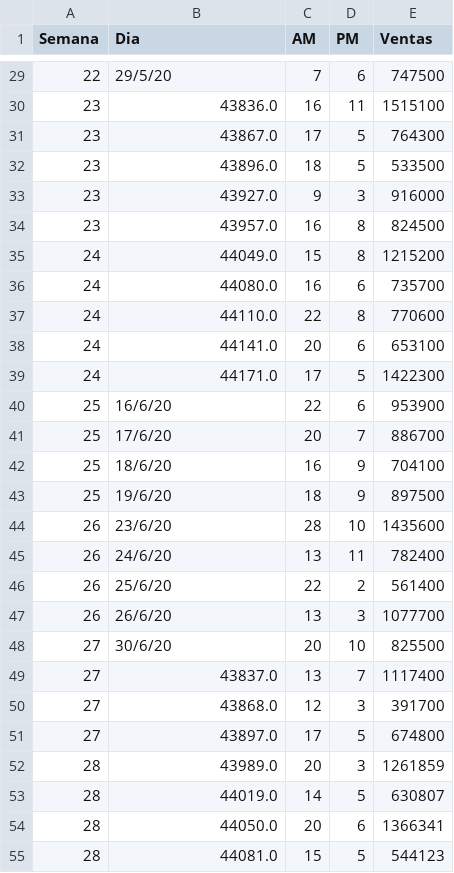
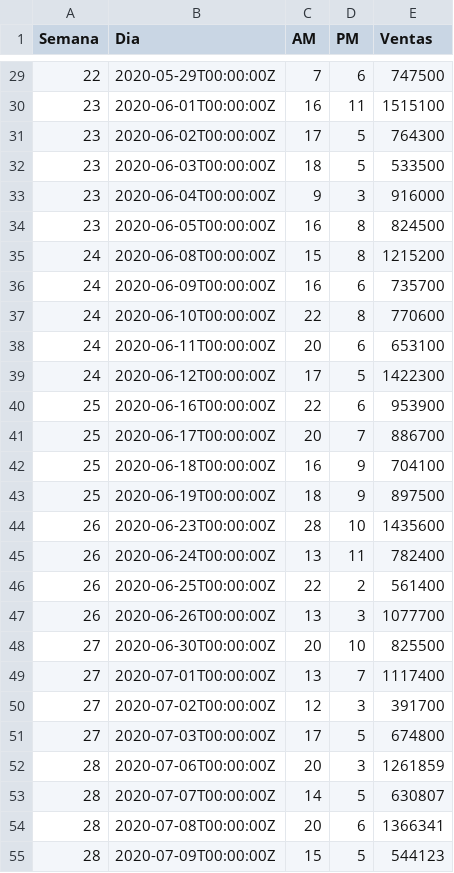
Before and after one commit to crbojaca/CBios, a CSV file: Clientes C-Bios.csv, drawn as a sheet; only a part is shown, gaps mark what is left out; the diff covers the shown part only.

```diff
--- a/Clientes C-Bios.csv
+++ b/Clientes C-Bios.csv
@@ -29,27 +29,27 @@ Semana,Dia,AM,PM,Ventas
-22,29/5/20,7,6,747500
-23,43836.0,16,11,1515100
-23,43867.0,17,5,764300
-23,43896.0,18,5,533500
-23,43927.0,9,3,916000
-23,43957.0,16,8,824500
-24,44049.0,15,8,1215200
-24,44080.0,16,6,735700
-24,44110.0,22,8,770600
-24,44141.0,20,6,653100
-24,44171.0,17,5,1422300
-25,16/6/20,22,6,953900
-25,17/6/20,20,7,886700
-25,18/6/20,16,9,704100
-25,19/6/20,18,9,897500
-26,23/6/20,28,10,1435600
-26,24/6/20,13,11,782400
-26,25/6/20,22,2,561400
-26,26/6/20,13,3,1077700
-27,30/6/20,20,10,825500
-27,43837.0,13,7,1117400
-27,43868.0,12,3,391700
-27,43897.0,17,5,674800
-28,43989.0,20,3,1261859
-28,44019.0,14,5,630807
-28,44050.0,20,6,1366341
-28,44081.0,15,5,544123
+22,2020-05-29T00:00:00Z,7,6,747500
+23,2020-06-01T00:00:00Z,16,11,1515100
+23,2020-06-02T00:00:00Z,17,5,764300
+23,2020-06-03T00:00:00Z,18,5,533500
+23,2020-06-04T00:00:00Z,9,3,916000
+23,2020-06-05T00:00:00Z,16,8,824500
+24,2020-06-08T00:00:00Z,15,8,1215200
+24,2020-06-09T00:00:00Z,16,6,735700
+24,2020-06-10T00:00:00Z,22,8,770600
+24,2020-06-11T00:00:00Z,20,6,653100
+24,2020-06-12T00:00:00Z,17,5,1422300
+25,2020-06-16T00:00:00Z,22,6,953900
+25,2020-06-17T00:00:00Z,20,7,886700
+25,2020-06-18T00:00:00Z,16,9,704100
+25,2020-06-19T00:00:00Z,18,9,897500
+26,2020-06-23T00:00:00Z,28,10,1435600
+26,2020-06-24T00:00:00Z,13,11,782400
+26,2020-06-25T00:00:00Z,22,2,561400
+26,2020-06-26T00:00:00Z,13,3,1077700
+27,2020-06-30T00:00:00Z,20,10,825500
+27,2020-07-01T00:00:00Z,13,7,1117400
+27,2020-07-02T00:00:00Z,12,3,391700
+27,2020-07-03T00:00:00Z,17,5,674800
+28,2020-07-06T00:00:00Z,20,3,1261859
+28,2020-07-07T00:00:00Z,14,5,630807
+28,2020-07-08T00:00:00Z,20,6,1366341
+28,2020-07-09T00:00:00Z,15,5,544123
```
Also changed, not shown: 5 added rows and 46 edited cells elsewhere in this file, Ventas C-Bios.csv.
